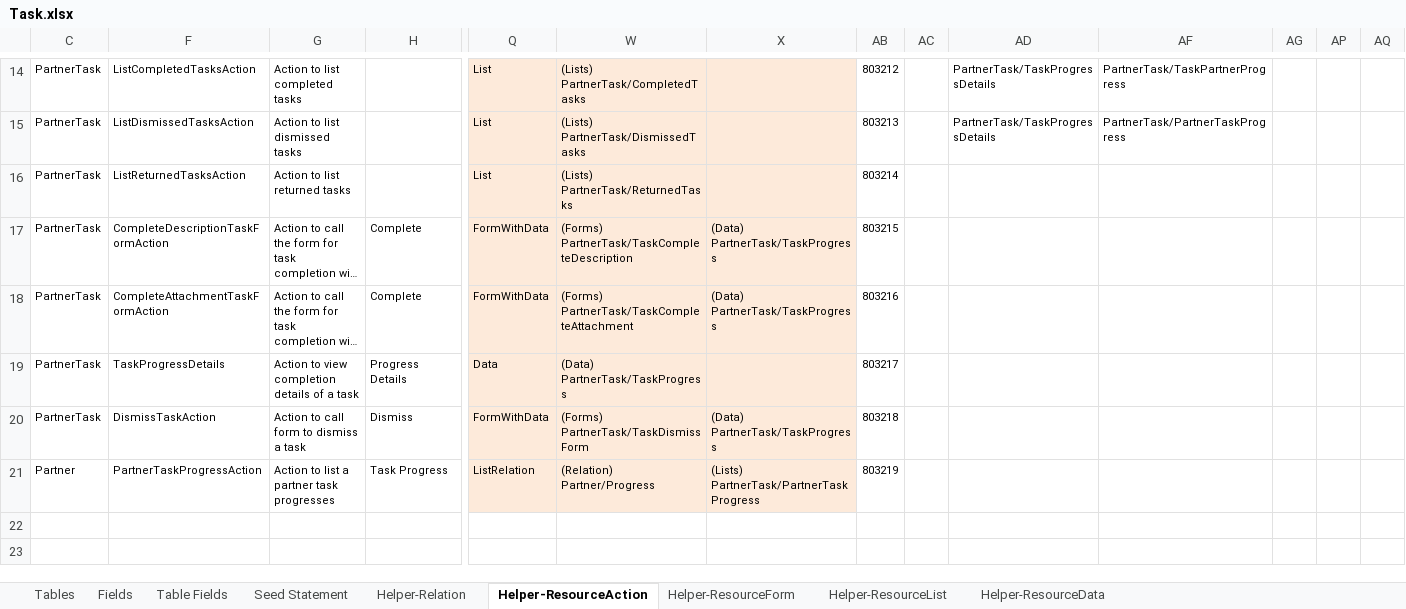
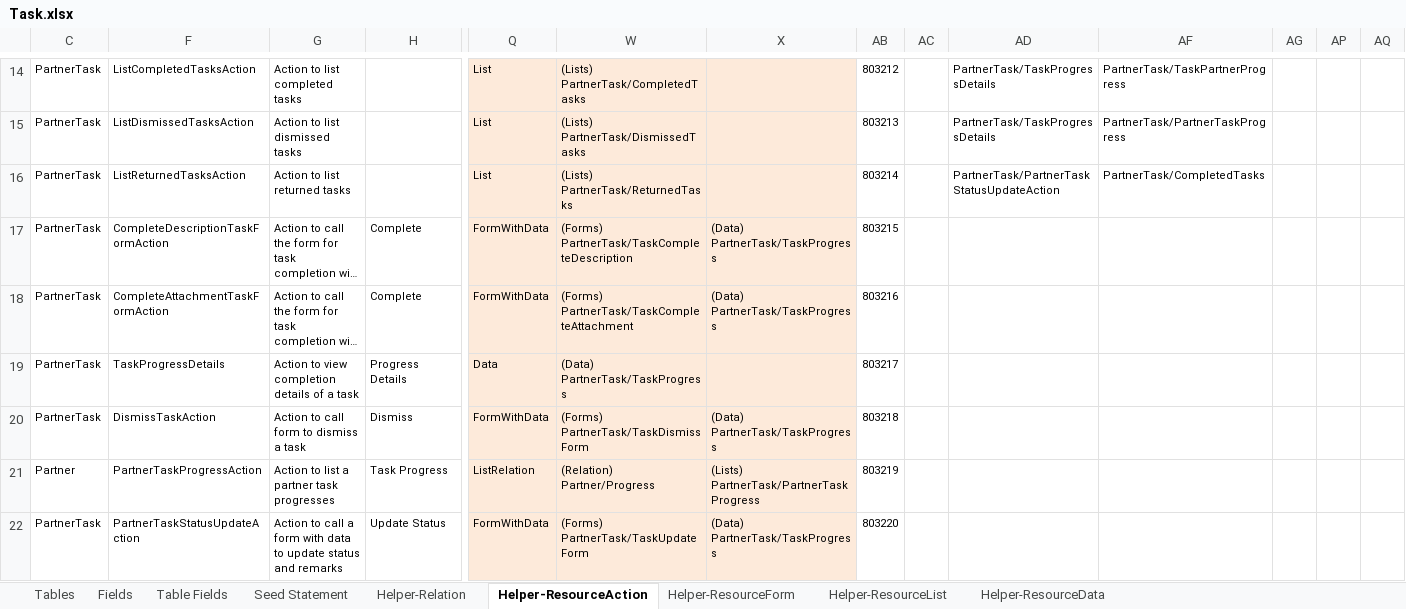
Before and after one commit to MilestoneInnovativeTechnologies/Task, an Excel workbook: Task.xlsx, sheet Helper-ResourceAction, drawn as a sheet; only a part is shown, gaps mark what is left out; long unchanged cells end in …; values as stored, in another font and other column widths than the file's, no borders; table styles not drawn; rows hold the shown columns only; the diff names each change by its address in the sheet, - before the commit and + after, or states it on an @@ line.

Commit message:
Task Update status for partners added

```diff
--- a/Task.xlsx (sheet Helper-ResourceAction)
+++ b/Task.xlsx (sheet Helper-ResourceAction)
-AD16: (empty)
+AD16: PartnerTask/PartnerTaskStatusUpdateAction
-AF16: (empty)
+AF16: PartnerTask/CompletedTasks
+row 22: PartnerTask | PartnerTaskStatusUpdateAction | Action to call a form with data to update status and remarks | Update Status | FormWithData | (Forms) PartnerTask/TaskUpdateForm | (Data) PartnerTask/TaskProgress | 803220
```
Also changed, not shown: sheet Seed Statement, sheet Helper-ResourceForm, hidden cells, 10 other files.
